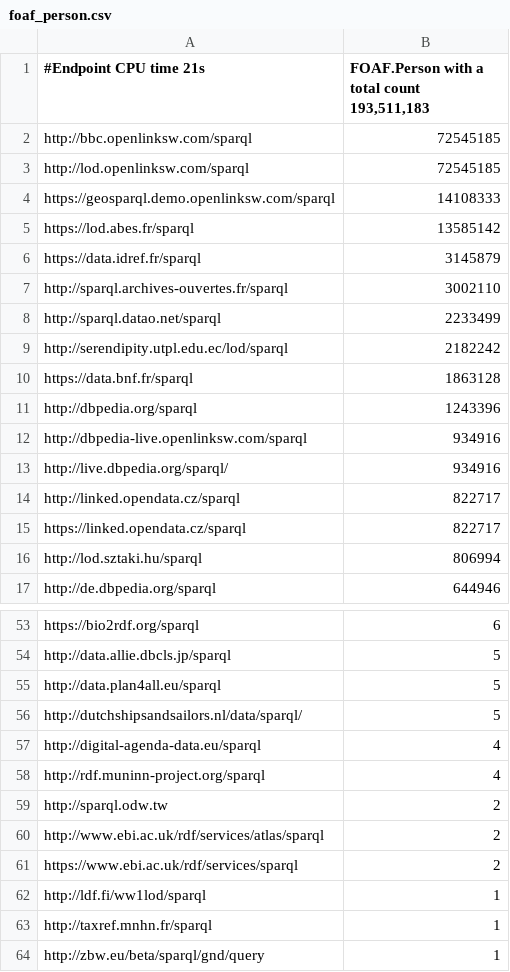
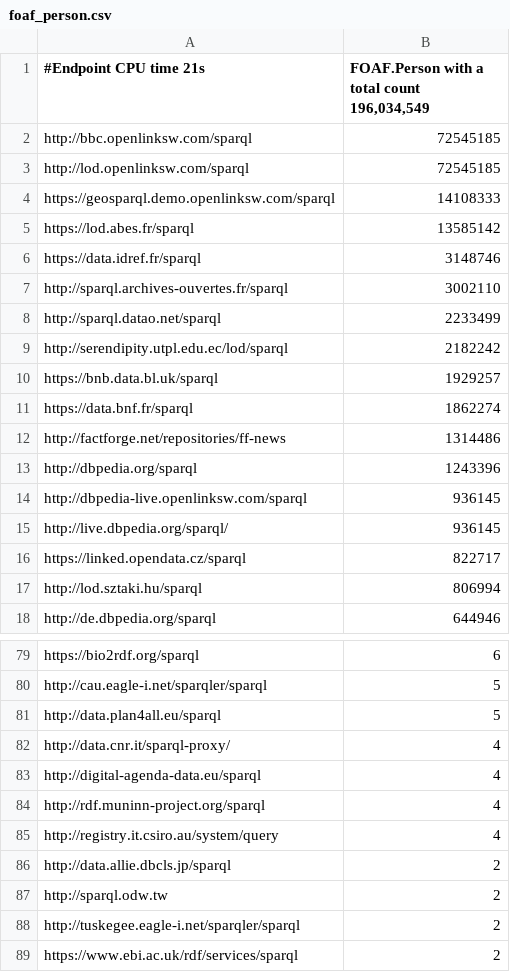
Before and after one commit to neumarcx/sparql, a CSV file: foaf_person.csv, drawn as a sheet; only a part is shown, gaps mark what is left out; the shorter side is filled out with more unchanged rows; removed rows and columns are numbered as before the commit, all else as after; the diff covers the shown part only; the diff names each change by its address in the sheet, - before the commit and + after, or states it on an @@ line.

Commit message:
Update foaf_person.csv

```diff
--- a/foaf_person.csv
+++ b/foaf_person.csv
-B1: FOAF.Person with a total count 193,511,183
+B1: FOAF.Person with a total count 196,034,549
-B6: 3145879
+B6: 3148746
+row 10: https://bnb.data.bl.uk/sparql | 1929257
-B11: 1863128
+B11: 1862274
+row 12: http://factforge.net/repositories/ff-news | 1314486
-B14:B15: 934916
+B14:B15: 936145
-row 14: http://linked.opendata.cz/sparql | 822717
-A80 (#Endpoint CPU time 21s): http://data.allie.dbcls.jp/sparql
+A80 (#Endpoint CPU time 21s): http://cau.eagle-i.net/sparqler/sparql
-row 56: http://dutchshipsandsailors.nl/data/sparql/ | 5
+row 82: http://data.cnr.it/sparql-proxy/ | 4
+row 85: http://registry.it.csiro.au/system/query | 4
+row 86: http://data.allie.dbcls.jp/sparql | 2
-A88 (#Endpoint CPU time 21s): http://www.ebi.ac.uk/rdf/services/atlas/sparql
+A88 (#Endpoint CPU time 21s): http://tuskegee.eagle-i.net/sparqler/sparql
```
Also changed, not shown: 26 added rows, 1 removed row and 8 edited cells elsewhere in this file.
